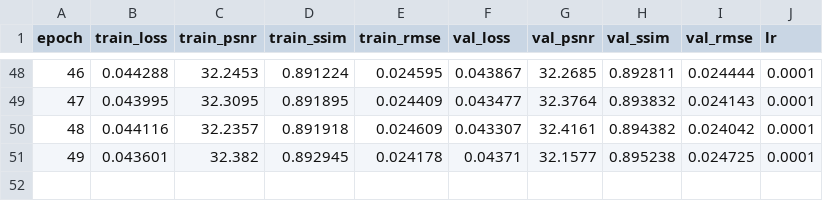
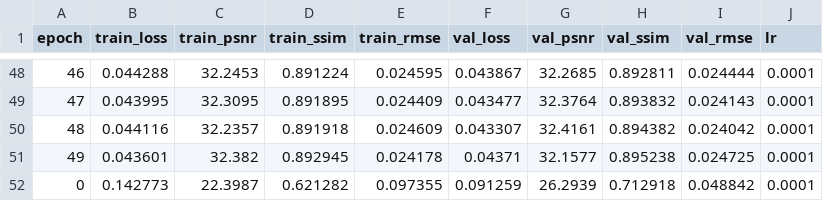
Before and after one commit to Leechion/SwinTransCT, a CSV file: logs/training_metrics.csv, drawn as a sheet; only a part is shown, gaps mark what is left out.

```diff
--- a/logs/training_metrics.csv
+++ b/logs/training_metrics.csv
@@ -51 +51,2 @@ epoch,train_loss,train_psnr,train_ssim,train_rmse,val_loss,val_psnr,val_ssim,val
 49,0.043601,32.382,0.892945,0.024178,0.04371,32.1577,0.895238,0.024725,0.0001,
+0,0.142773,22.3987,0.621282,0.097355,0.091259,26.2939,0.712918,0.048842,0.0001
```
Also changed, not shown: 6 other files.
